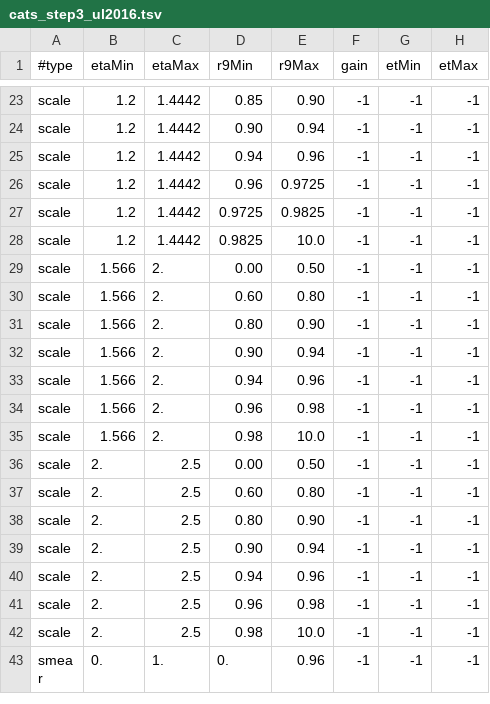
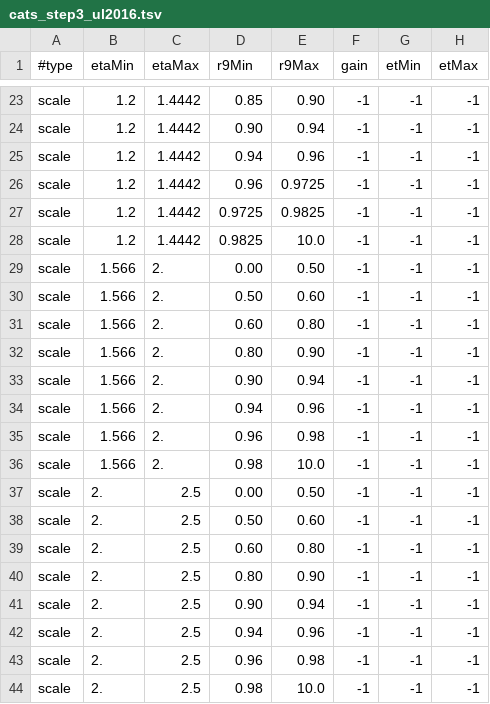
Before and after one commit to neilSchroeder/cms-ecal-scales-and-smearings, a TSV file: config/cats_step3_ul2016.tsv, drawn as a sheet; only a part is shown, gaps mark what is left out; the shorter side is filled out with more unchanged rows.

Commit message:
cleaning up, investigating data usage

```diff
--- a/config/cats_step3_ul2016.tsv
+++ b/config/cats_step3_ul2016.tsv
@@ -29,2 +29,3 @@ scale	1.2	1.4442	0.9825	10.0	-1	-1	-1
 scale	1.566	2.	0.00	0.50	-1	-1	-1
+scale	1.566	2.	0.50	0.60	-1	-1	-1
 scale	1.566	2.	0.60	0.80	-1	-1	-1
@@ -36,2 +37,3 @@ scale	1.566	2.	0.98	10.0	-1	-1	-1
 scale	2.	2.5	0.00	0.50	-1	-1	-1
+scale	2.	2.5	0.50	0.60	-1	-1	-1
 scale	2.	2.5	0.60	0.80	-1	-1	-1
```
Also changed, not shown: 16 other files.
